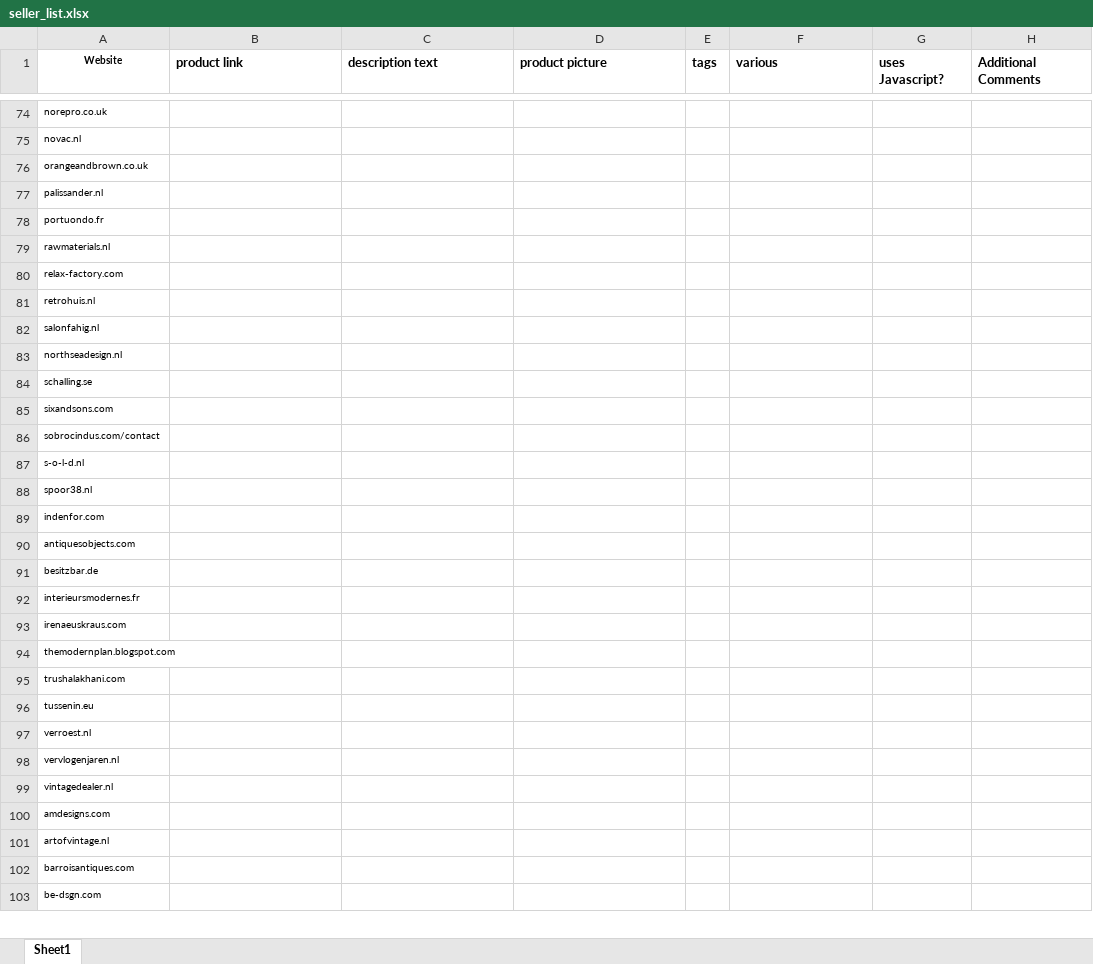
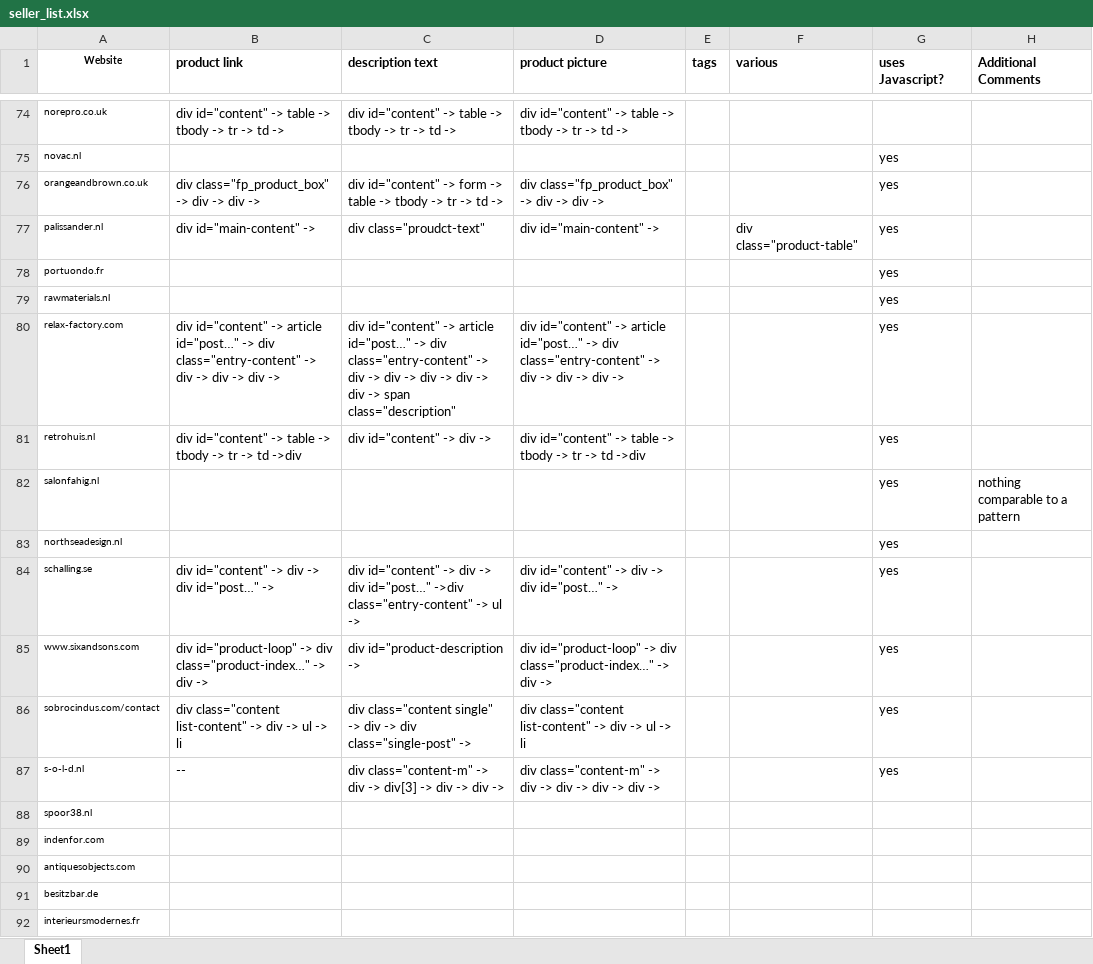
Before and after one commit to pejaab/unstructured-data-crawler, an Excel workbook: seller_list.xlsx, sheet Sheet1, drawn as a sheet; only a part is shown, gaps mark what is left out; the shorter side is filled out with more unchanged rows; values as stored, in another font and other column widths than the file's, no borders; removed rows and columns are numbered as before the commit, all else as after; the diff covers the shown part only; the diff names each change by its address in the sheet, - before the commit and + after, or states it on an @@ line.

Commit message:
Updates seller list

```diff
--- a/seller_list.xlsx (sheet Sheet1)
+++ b/seller_list.xlsx (sheet Sheet1)
-B74 (product link): (empty)
+B74 (product link): div id="content" -> table -> tbody -> tr -> td ->
-C74 (description text): (empty)
+C74 (description text): div id="content" -> table -> tbody -> tr -> td ->
-D74 (product picture): (empty)
+D74 (product picture): div id="content" -> table -> tbody -> tr -> td ->
-G75:G84 (uses Javascript?): (empty)
+G75:G84 (uses Javascript?): yes
-B76 (product link): (empty)
+B76 (product link): div class="fp_product_box" -> div -> div ->
-C76 (description text): (empty)
+C76 (description text): div id="content" -> form -> table -> tbody -> tr -> td ->
-D76 (product picture): (empty)
+D76 (product picture): div class="fp_product_box" -> div -> div ->
-B77 (product link): (empty)
+B77 (product link): div id="main-content" ->
-C77 (description text): (empty)
+C77 (description text): div class="proudct-text"
-D77 (product picture): (empty)
+D77 (product picture): div id="main-content" ->
-F77 (various): (empty)
+F77 (various): div class="product-table"
-B80 (product link): (empty)
+B80 (product link): div id="content" -> article id="post…" -> div class="entry-content" -> div -> div -> div ->
-C80 (description text): (empty)
+C80 (description text): div id="content" -> article id="post…" -> div class="entry-content" -> div -> div -> div -> div -> div -> span class="description"
-D80 (product picture): (empty)
+D80 (product picture): div id="content" -> article id="post…" -> div class="entry-content" -> div -> div -> div ->
-B81 (product link): (empty)
+B81 (product link): div id="content" -> table -> tbody -> tr -> td ->div
-C81 (description text): (empty)
+C81 (description text): div id="content" -> div ->
-D81 (product picture): (empty)
+D81 (product picture): div id="content" -> table -> tbody -> tr -> td ->div
-H82 (Additional Comments): (empty)
+H82 (Additional Comments): nothing comparable to a pattern
-B84 (product link): (empty)
+B84 (product link): div id="content" -> div -> div id="post…" ->
-C84 (description text): (empty)
+C84 (description text): div id="content" -> div -> div id="post…" ->div class="entry-content" -> ul ->
-D84 (product picture): (empty)
+D84 (product picture): div id="content" -> div -> div id="post…" ->
-row 85: sixandsons.com
+row 85: www.sixandsons.com | div id="product-loop" -> div class="product-index…" -> div -> | div id="product-description -> | div id="product-loop" -> div class="product-index…" -> div -> |  |  | yes
-B86 (product link): (empty)
+B86 (product link): div class="content list-content" -> div -> ul -> li
-C86 (description text): (empty)
+C86 (description text): div class="content single" -> div -> div class="single-post" ->
-D86 (product picture): (empty)
+D86 (product picture): div class="content list-content" -> div -> ul -> li
-G86:G87 (uses Javascript?): (empty)
+G86:G87 (uses Javascript?): yes
-B87 (product link): (empty)
+B87 (product link): --
-C87 (description text): (empty)
+C87 (description text): div class="content-m" -> div -> div[3] -> div -> div ->
-D87 (product picture): (empty)
+D87 (product picture): div class="content-m" -> div -> div -> div -> div ->
```
Also changed, not shown: 1 added row, 1 removed row and 35 edited cells elsewhere in this sheet.
